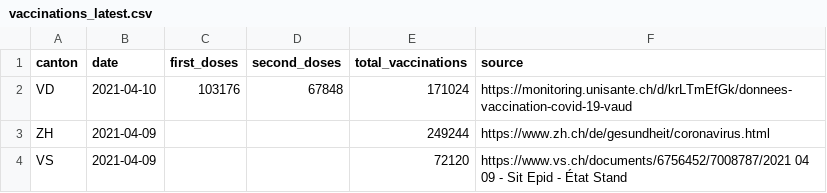
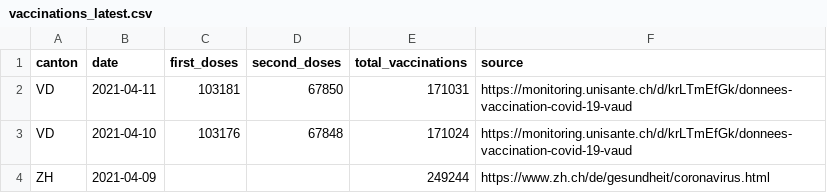
Before and after one commit to n0rdlicht/ch-vaccinations, a CSV file: data/vaccinations_latest.csv, drawn as a sheet; only a part is shown; the shorter side is filled out with more unchanged rows; the diff names each change by its address in the sheet, - before the commit and + after, or states it on an @@ line.

```diff
--- a/data/vaccinations_latest.csv
+++ b/data/vaccinations_latest.csv
+row 2: VD | 2021-04-11 | 103181 | 67850 | 171031 | https://monitoring.unisante.ch/d/krLTmEfGk/donnees-vaccination-covid-19-vaud
```
Also changed, not shown: data/vaccination_data_total.csv, 1 other file.
